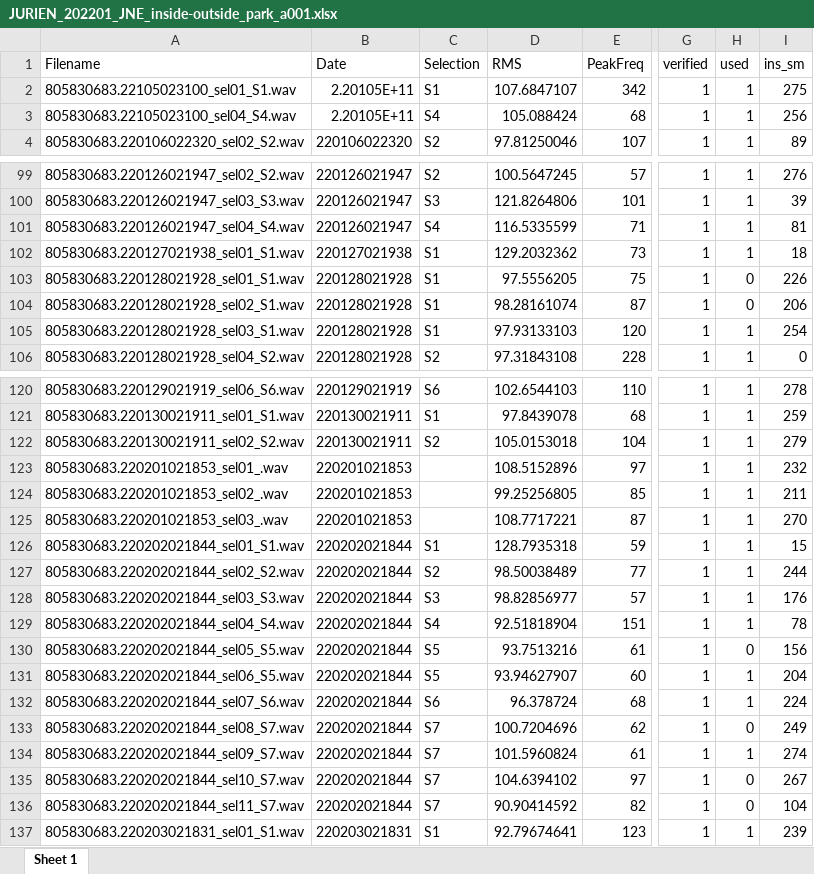
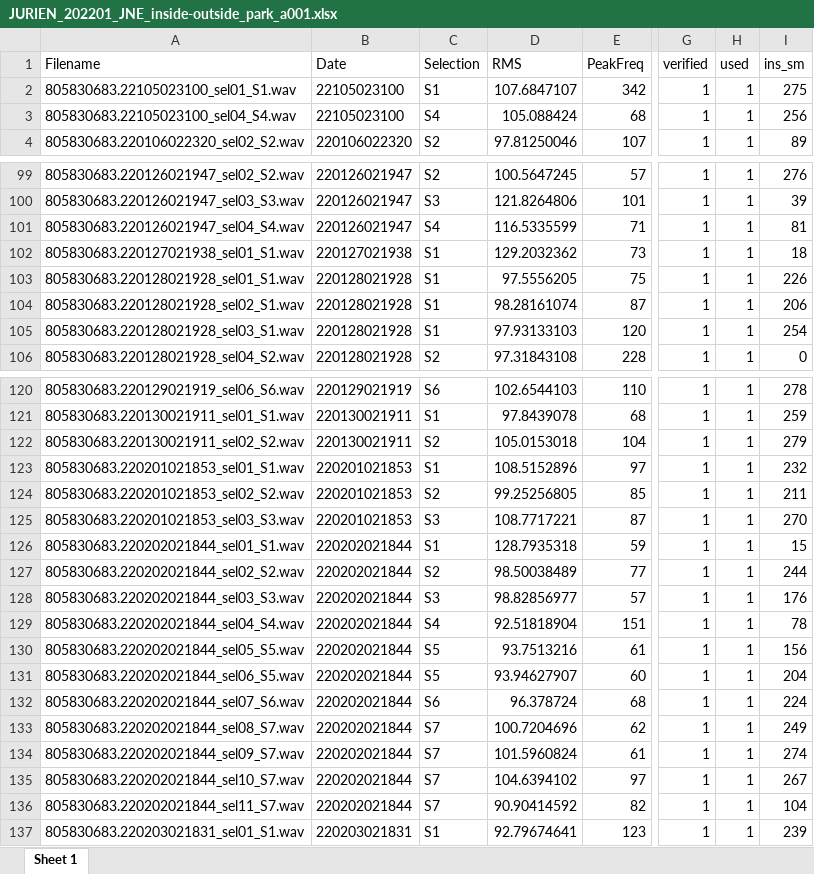
Before and after one commit to RGordon13/AMP_ves_summary, an Excel workbook: data_inputs/Inside_Park_Tables/JURIEN_202201_JNE_inside-outside_park_a001.xlsx, sheet Sheet 1, drawn as a sheet; only a part is shown, gaps mark what is left out; values as stored, in another font and other column widths than the file's, no borders; the diff covers the shown part only; the diff names each change by its address in the sheet, - before the commit and + after, or states it on an @@ line.

Commit message:
troubleshooting inside to hp
with all deps together, need to rethink how inside vessel table gets reshaped into hp. Also found a handful of selections that need to be reviewed manually for errors and exported CSV of those to review

```diff
--- a/data_inputs/Inside_Park_Tables/JURIEN_202201_JNE_inside-outside_park_a001.xlsx (sheet Sheet 1)
+++ b/data_inputs/Inside_Park_Tables/JURIEN_202201_JNE_inside-outside_park_a001.xlsx (sheet Sheet 1)
-B2:B3 (Date): 2.20105E+11
+B2:B3 (Date): 22105023100
-H103:H104 (used): 0
+H103:H104 (used): 1
-A123 (Filename): 805830683.220201021853_sel01_.wav
+A123 (Filename): 805830683.220201021853_sel01_S1.wav
-C123 (Selection): (empty)
+C123 (Selection): S1
-A124 (Filename): 805830683.220201021853_sel02_.wav
+A124 (Filename): 805830683.220201021853_sel02_S2.wav
-C124 (Selection): (empty)
+C124 (Selection): S2
-A125 (Filename): 805830683.220201021853_sel03_.wav
+A125 (Filename): 805830683.220201021853_sel03_S3.wav
-C125 (Selection): (empty)
+C125 (Selection): S3
-H130 (used): 0
+H130 (used): 1
-H133 (used): 0
+H133 (used): 1
-H135:H136 (used): 0
+H135:H136 (used): 1
```
Also changed, not shown: 1 edited cell elsewhere in this sheet, 7 other files.
